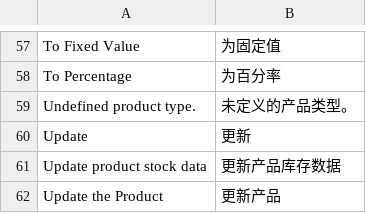
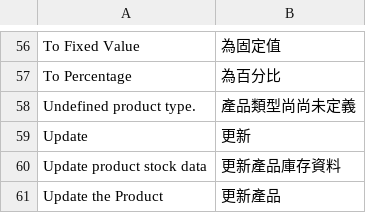
Before and after one commit to ausger/myporto, a CSV file: app/locale/zh_CN/Mage_CatalogInventory.csv, drawn as a sheet; only a part is shown, gaps mark what is left out; the diff covers the shown part only.

```diff
--- a/app/locale/zh_CN/Mage_CatalogInventory.csv
+++ b/app/locale/zh_CN/Mage_CatalogInventory.csv
@@ -57,6 +56,6 @@
-"To Fixed Value","为固定值"
-"To Percentage","为百分率"
-"Undefined product type.","未定义的产品类型。"
+"To Fixed Value","為固定值"
+"To Percentage","為百分比"
+"Undefined product type.","產品類型尚尚未定義"
 "Update","更新"
-"Update product stock data","更新产品库存数据"
-"Update the Product","更新产品"
+"Update product stock data","更新產品庫存資料"
+"Update the Product","更新產品"
```
Also changed, not shown: 2 added rows, 3 removed rows and 53 edited cells elsewhere in this file, app/locale/zh_TW/Mage_CatalogInventory.csv, 3 other files.
